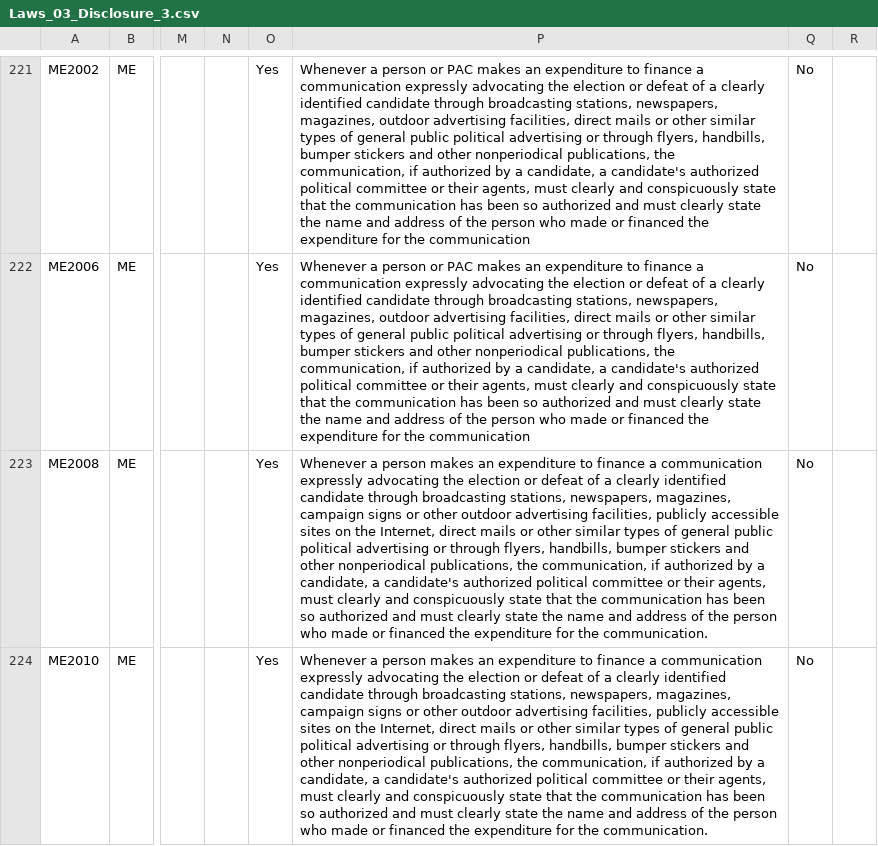
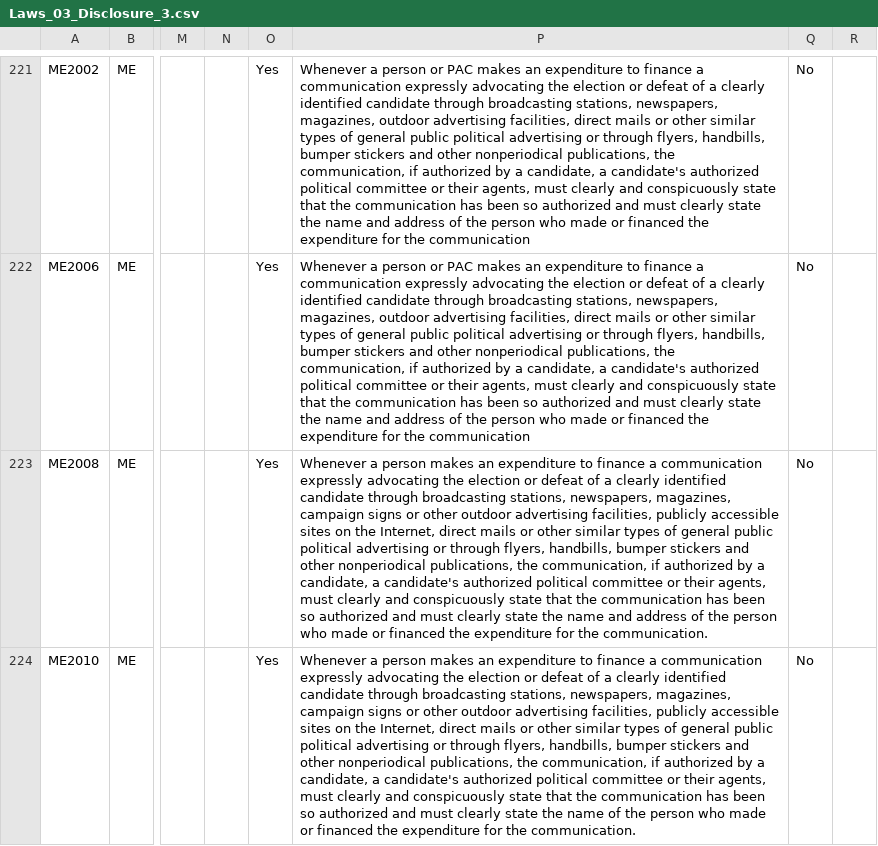
Before and after one commit to cfinst/cfinst.github.io, a CSV file: data/CSVs/Laws_03_Disclosure_3.csv, drawn as a sheet; only a part is shown, gaps mark what is left out; the diff covers the shown part only; the diff names each change by its address in the sheet, - before the commit and + after, or states it on an @@ line.

```diff
--- a/data/CSVs/Laws_03_Disclosure_3.csv
+++ b/data/CSVs/Laws_03_Disclosure_3.csv
-P224: …the name and address of the…
+P224: …the name of the…
```
Also changed, not shown: 2 edited cells elsewhere in this file, data/CSVs/Laws_02_Contributions_2.csv, data/CSVs/Laws_02_Contributions_3.csv, 5 other files.
